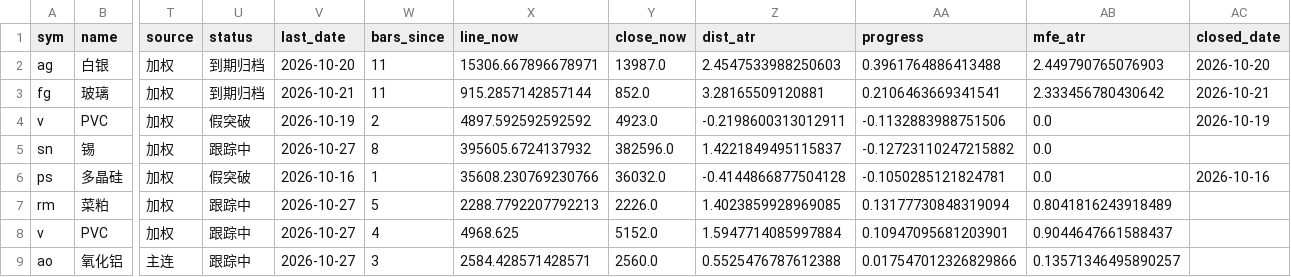
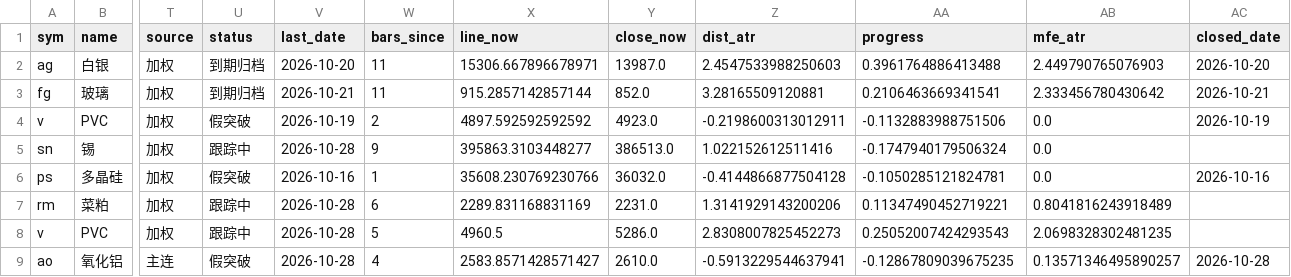
Before and after one commit to Jerry-HONK/futures-data, a CSV file: data/pattern_breakouts_latest.csv, drawn as a sheet; only a part is shown, gaps mark what is left out; the diff names each change by its address in the sheet, - before the commit and + after, or states it on an @@ line.

```diff
--- a/data/pattern_breakouts_latest.csv
+++ b/data/pattern_breakouts_latest.csv
-V5 (last_date): 2026-10-27
+V5 (last_date): 2026-10-28
-W5 (bars_since): 8
+W5 (bars_since): 9
-X5 (line_now): 395605.6724137932
+X5 (line_now): 395863.3103448277
-Y5 (close_now): 382596.0
+Y5 (close_now): 386513.0
-Z5 (dist_atr): 1.4221849495115837
+Z5 (dist_atr): 1.022152612511416
-AA5 (progress): -0.12723110247215882
+AA5 (progress): -0.1747940179506324
-V7:V9 (last_date): 2026-10-27
+V7:V9 (last_date): 2026-10-28
-W7 (bars_since): 5
+W7 (bars_since): 6
-X7 (line_now): 2288.7792207792213
+X7 (line_now): 2289.831168831169
-Y7 (close_now): 2226.0
+Y7 (close_now): 2231.0
-Z7 (dist_atr): 1.4023859928969085
+Z7 (dist_atr): 1.3141929143200206
-AA7 (progress): 0.13177730848319094
+AA7 (progress): 0.11347490452719221
-W8 (bars_since): 4
+W8 (bars_since): 5
-X8 (line_now): 4968.625
+X8 (line_now): 4960.5
-Y8 (close_now): 5152.0
+Y8 (close_now): 5286.0
-Z8 (dist_atr): 1.5947714085997884
+Z8 (dist_atr): 2.8308007825452273
-AA8 (progress): 0.10947095681203901
+AA8 (progress): 0.25052007424293543
-AB8 (mfe_atr): 0.9044647661588437
+AB8 (mfe_atr): 2.0698328302481235
-U9 (status): 跟踪中
+U9 (status): 假突破
-W9 (bars_since): 3
+W9 (bars_since): 4
-X9 (line_now): 2584.428571428571
+X9 (line_now): 2583.8571428571427
-Y9 (close_now): 2560.0
+Y9 (close_now): 2610.0
-Z9 (dist_atr): 0.5525476787612388
+Z9 (dist_atr): -0.5913229544637941
-AA9 (progress): 0.017547012326829866
+AA9 (progress): -0.12867809039675235
-AC9 (closed_date): (empty)
+AC9 (closed_date): 2026-10-28
```
Also changed, not shown: data/pattern_hold_latest.csv, 6 other files.
